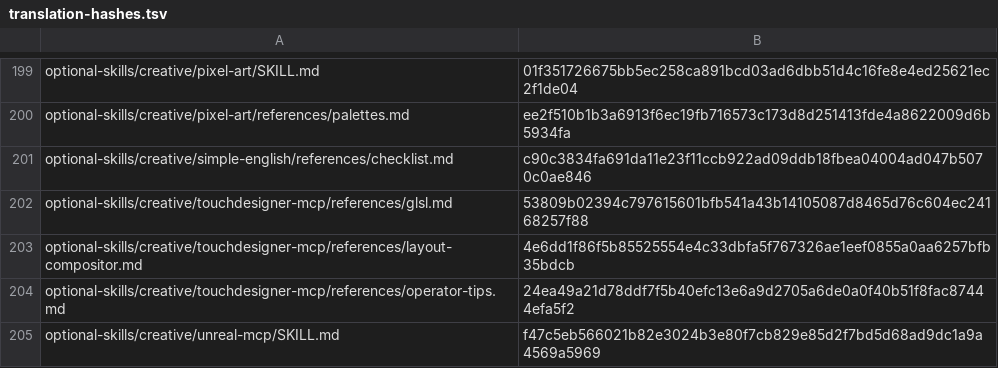
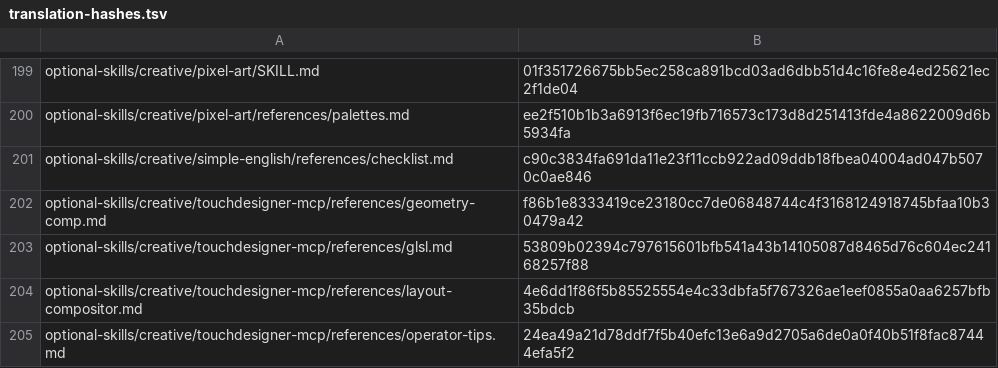
Before and after one commit to RyderFreeman4Logos/hermes-agent-docs-i18n, a TSV file: state/translation-hashes.tsv, drawn as a sheet; only a part is shown, gaps mark what is left out; the shorter side is filled out with more unchanged rows; the diff names each change by its address in the sheet, - before the commit and + after, or states it on an @@ line.

Commit message:
docs: translate geometry-comp.md
Translated Hermes Agent source document:

optional-skills/creative/touchdesigner-mcp/references/geometry-comp.md

```diff
--- a/state/translation-hashes.tsv
+++ b/state/translation-hashes.tsv
+row 202: optional-skills/creative/touchdesigner-mcp/references/geometry-comp.md | f86b1e8333419ce23180cc7de06848744c4f3168124918745bfaa10b30479a42
```
Also changed, not shown: 4 other files.
